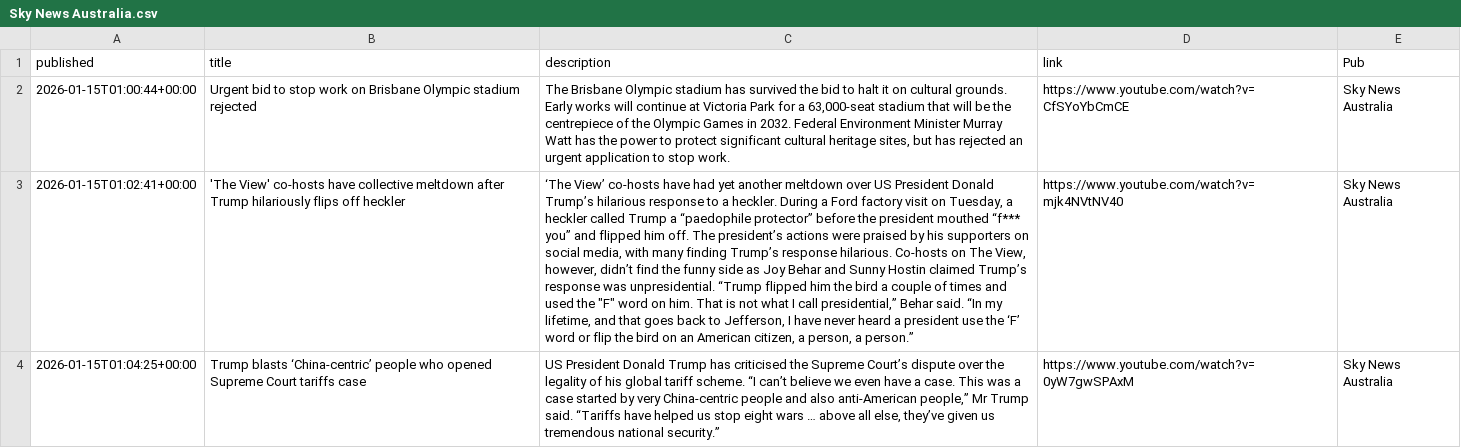
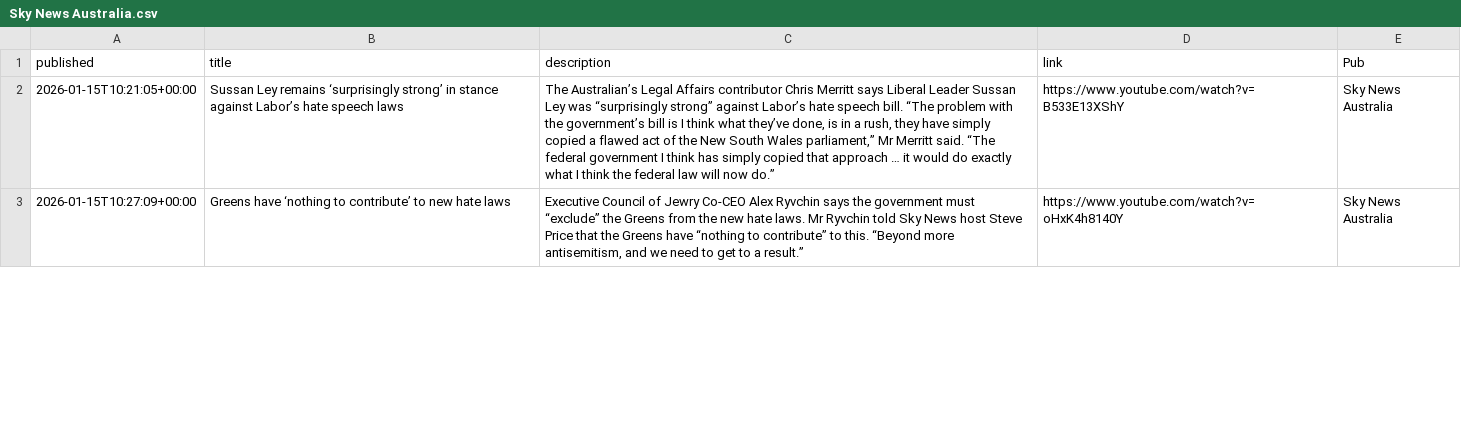
Before and after one commit to joshnicholas/collect-clips, a CSV file: data/Sky News Australia.csv, drawn as a sheet; only a part is shown; removed rows and columns are numbered as before the commit, all else as after; the diff covers the shown part only; the diff names each change by its address in the sheet, - before the commit and + after, or states it on an @@ line.

```diff
--- a/data/Sky News Australia.csv
+++ b/data/Sky News Australia.csv
-A2 (published): 2026-01-15T01:00:44+00:00
+A2 (published): 2026-01-15T10:21:05+00:00
-B2 (title): Urgent bid to stop work on Brisbane Olympic stadium rejected
+B2 (title): Sussan Ley remains ‘surprisingly strong’ in stance against Labor’s hate speech laws
-C2 (description): The Brisbane Olympic stadium has survived the bid to halt it on cultural grounds. Early works will continue at Victoria Park for a 63,000-seat stadium that will be the centrepiece of the Olympic Games in 2032. Federal Environment Minister Murray Watt has the power to protect significant cultural heritage sites, but has rejected an urgent application to stop work.
+C2 (description): The Australian’s Legal Affairs contributor Chris Merritt says Liberal Leader Sussan Ley was “surprisingly strong” against Labor’s hate speech bill. “The problem with the government’s bill is I think what they’ve done, is in a rush, they have simply copied a flawed act of the New South Wales parliament,” Mr Merritt said. “The federal government I think has simply copied that approach … it would do exactly what I think the federal law will now do.”
-D2 (link): https://www.youtube.com/watch?v=CfSYoYbCmCE
+D2 (link): https://www.youtube.com/watch?v=B533E13XShY
-row 3: 2026-01-15T01:02:41+00:00 | 'The View' co-hosts have collective meltdown after Trump hilariously flips off heckler | ‘The View’ co-hosts have had yet another meltdown over US President Donald Trump’s hilarious response to a heckler. During a Ford factory visit on Tuesday, a heckler called Trump a “paedophile protector” before the president mouthed “f*** you” and flipped him off. The president’s actions were praised by his supporters on social media, with many finding Trump’s response hilarious. Co-hosts on The View, however, didn’t find the funny side as Joy Behar and Sunny Hostin claimed Trump’s response was unpresidential. “Trump flipped him the bird a couple of times and used the "F" word on him. That is not what I call presidential,” Behar said. “In my lifetime, and that goes back to Jefferson, I have never heard a president use the ‘F’ word or flip the bird on an American citizen, a person, a person.” | https://www.youtube.com/watch?v=mjk4NVtNV40 | Sky News Australia
-A3 (published): 2026-01-15T01:04:25+00:00
+A3 (published): 2026-01-15T10:27:09+00:00
-B3 (title): Trump blasts ‘China-centric’ people who opened Supreme Court tariffs case
+B3 (title): Greens have ‘nothing to contribute’ to new hate laws
-C3 (description): US President Donald Trump has criticised the Supreme Court’s dispute over the legality of his global tariff scheme. “I can’t believe we even have a case. This was a case started by very China-centric people and also anti-American people,” Mr Trump said. “Tariffs have helped us stop eight wars … above all else, they’ve given us tremendous national security.”
+C3 (description): Executive Council of Jewry Co-CEO Alex Ryvchin says the government must “exclude” the Greens from the new hate laws. Mr Ryvchin told Sky News host Steve Price that the Greens have “nothing to contribute” to this. “Beyond more antisemitism, and we need to get to a result.”
-D3 (link): https://www.youtube.com/watch?v=0yW7gwSPAxM
+D3 (link): https://www.youtube.com/watch?v=oHxK4h8140Y
```
Also changed, not shown: 4 added rows, 3 removed rows and 36 edited cells elsewhere in this file, data/10 News.csv, data/7News.csv, 3 other files.
